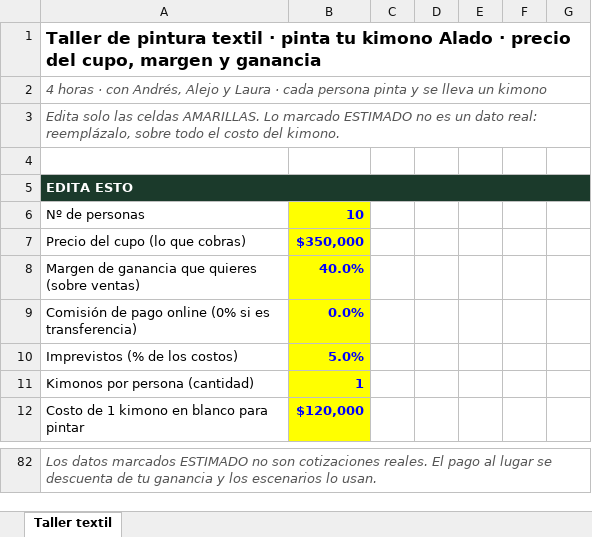
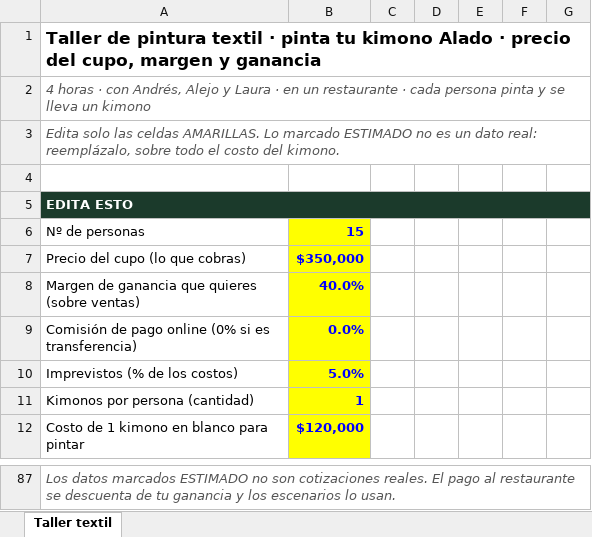
Before and after one commit to otrasaramas/Alado, an Excel workbook: docs/sesion-2026-10-02/cotizacion-taller-pintura-textil.xlsx, sheet Taller textil, drawn as a sheet; only a part is shown, gaps mark what is left out; values as stored, in another font and other column widths than the file's, no borders; addresses are those after the commit; the diff covers the shown part only; the diff names each change by its address in the sheet, - before the commit and + after, or states it on an @@ line.

```diff
--- a/docs/sesion-2026-10-02/cotizacion-taller-pintura-textil.xlsx (sheet Taller textil)
+++ b/docs/sesion-2026-10-02/cotizacion-taller-pintura-textil.xlsx (sheet Taller textil)
-A2: …Laura · cada persona…
+A2: …Laura · en un restaurante · cada persona…
-B6: 10
+B6: 15
-A87: …pago al lugar se descuenta…
+A87: …pago al restaurante se descuenta…
```
Also changed, not shown: 14 added rows, 9 removed rows and 62 edited cells elsewhere in this sheet, 1 other file.
